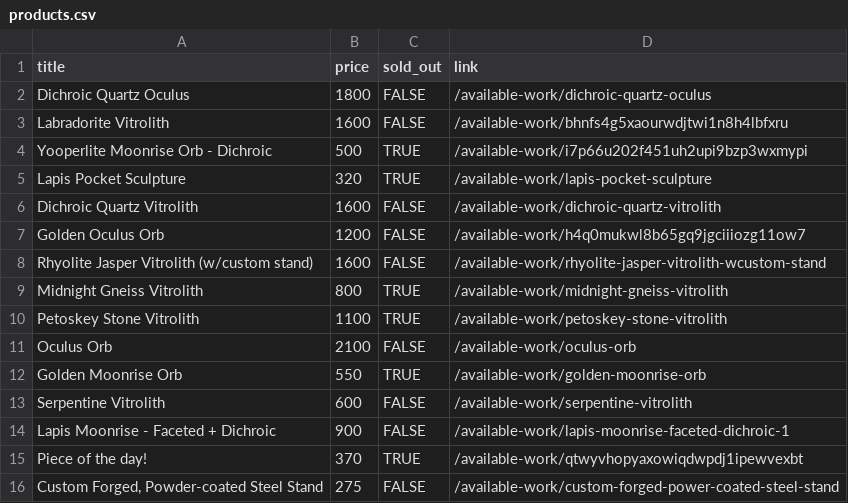
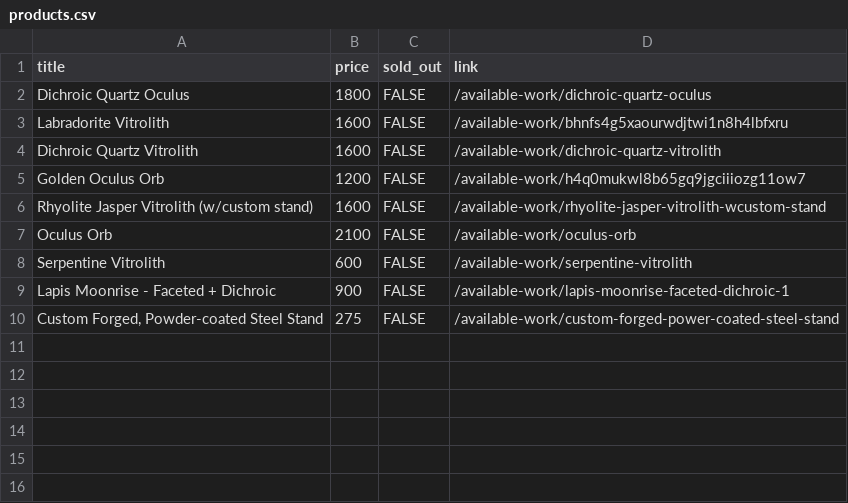
Before and after one commit to hadley/available-work, a CSV file: products.csv, drawn as a sheet.

Commit message:
https://github.com/hadley/available-work/actions/runs/45268064059

```diff
--- a/products.csv
+++ b/products.csv
@@ -3,4 +3,2 @@
 "Labradorite Vitrolith",1600,FALSE,"/available-work/bhnfs4g5xaourwdjtwi1n8h4lbfxru"
-"Yooperlite Moonrise Orb - Dichroic",500,TRUE,"/available-work/i7p66u202f451uh2upi9bzp3wxmypi"
-"Lapis Pocket Sculpture",320,TRUE,"/available-work/lapis-pocket-sculpture"
 "Dichroic Quartz Vitrolith",1600,FALSE,"/available-work/dichroic-quartz-vitrolith"
@@ -8,9 +6,5 @@
 "Rhyolite Jasper Vitrolith (w/custom stand)",1600,FALSE,"/available-work/rhyolite-jasper-vitrolith-wcustom-stand"
-"Midnight Gneiss Vitrolith",800,TRUE,"/available-work/midnight-gneiss-vitrolith"
-"Petoskey Stone Vitrolith",1100,TRUE,"/available-work/petoskey-stone-vitrolith"
 "Oculus Orb",2100,FALSE,"/available-work/oculus-orb"
-"Golden Moonrise Orb",550,TRUE,"/available-work/golden-moonrise-orb"
 "Serpentine Vitrolith",600,FALSE,"/available-work/serpentine-vitrolith"
 "Lapis Moonrise - Faceted + Dichroic",900,FALSE,"/available-work/lapis-moonrise-faceted-dichroic-1"
-"Piece of the day!",370,TRUE,"/available-work/qtwyvhopyaxowiqdwpdj1ipewvexbt"
 "Custom Forged, Powder-coated Steel Stand",275,FALSE,"/available-work/custom-forged-power-coated-steel-stand"
```
